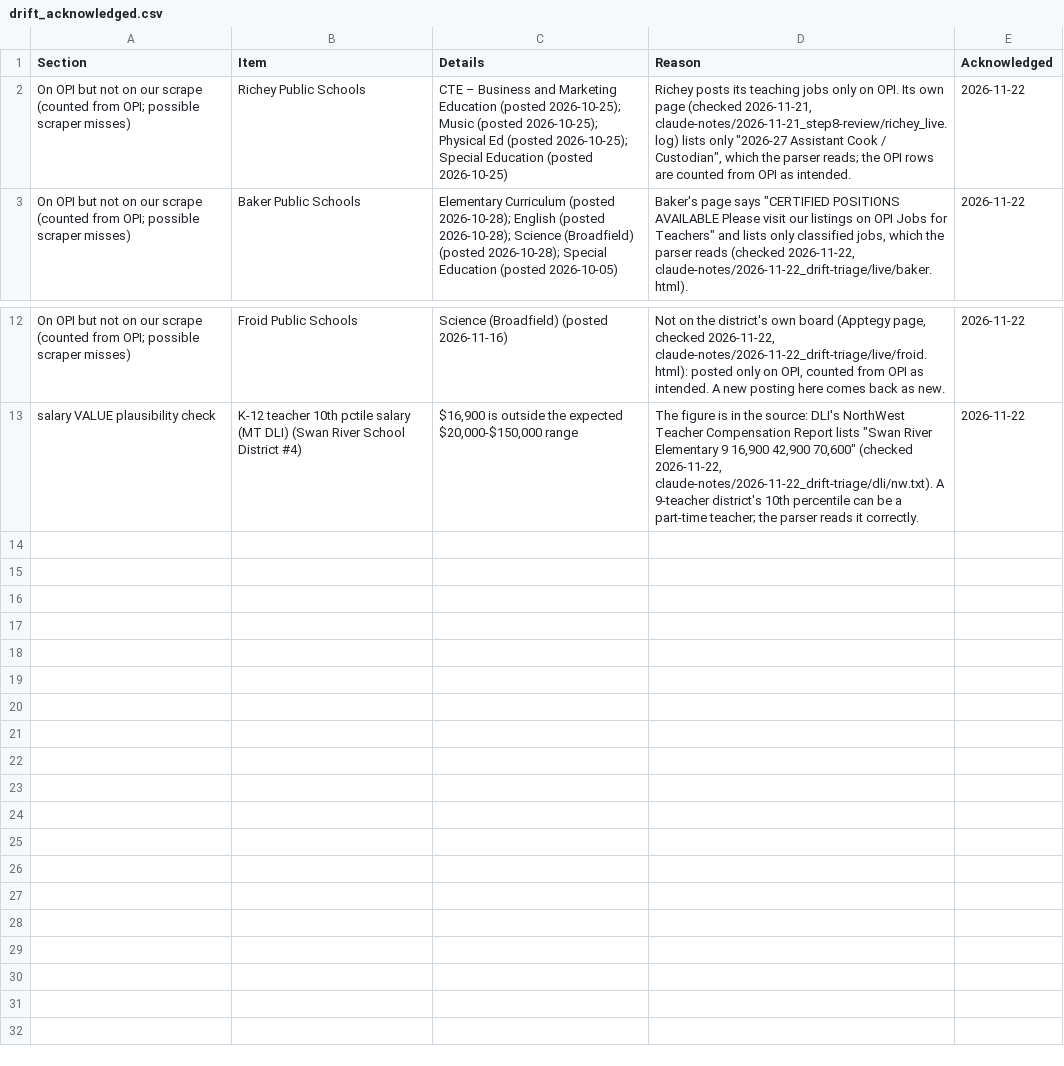
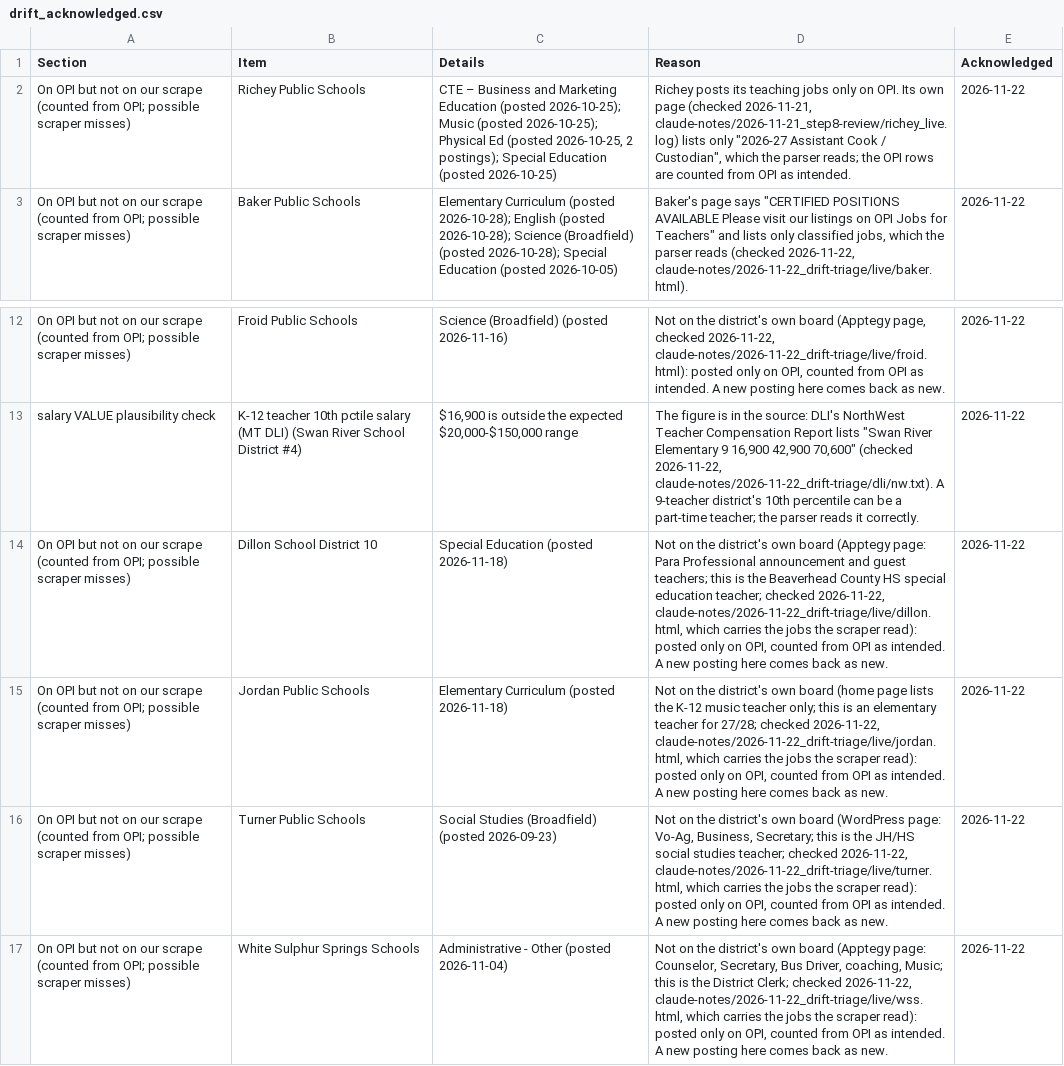
Before and after one commit to bostickmike/Montana-Education-Jobs-Dashboard, a CSV file: drift_acknowledged.csv, drawn as a sheet; only a part is shown, gaps mark what is left out.

```diff
--- a/drift_acknowledged.csv
+++ b/drift_acknowledged.csv
@@ -1,3 +1,3 @@
 Section,Item,Details,Reason,Acknowledged
-On OPI but not on our scrape (counted from OPI; possible scraper misses),Richey Public Schools,CTE – Business and Marketing Education (posted 2026-10-25); Music (posted 2026-10-25); Physical Ed (posted 2026-10-25); Special Education (posted 2026-10-25),"Richey posts its teaching jobs only on OPI. Its own page (checked 2026-11-21, claude-notes/2026-11-21_step8-review/richey_live.log) lists only ""2026-27 Assistant Cook / Custodian"", which the parser reads; the OPI rows are counted from OPI as intended.",2026-11-22
+On OPI but not on our scrape (counted from OPI; possible scraper misses),Richey Public Schools,"CTE – Business and Marketing Education (posted 2026-10-25); Music (posted 2026-10-25); Physical Ed (posted 2026-10-25, 2 postings); Special Education (posted 2026-10-25)","Richey posts its teaching jobs only on OPI. Its own page (checked 2026-11-21, claude-notes/2026-11-21_step8-review/richey_live.log) lists only ""2026-27 Assistant Cook / Custodian"", which the parser reads; the OPI rows are counted from OPI as intended.",2026-11-22
 On OPI but not on our scrape (counted from OPI; possible scraper misses),Baker Public Schools,Elementary Curriculum (posted 2026-10-28); English (posted 2026-10-28); Science (Broadfield) (posted 2026-10-28); Special Education (posted 2026-10-05),"Baker's page says ""CERTIFIED POSITIONS AVAILABLE Please visit our listings on OPI Jobs for Teachers"" and lists only classified jobs, which the parser reads (checked 2026-11-22, claude-notes/2026-11-22_drift-triage/live/baker.html).",2026-11-22
@@ -13 +13,5 @@ On OPI but not on our scrape (counted from OPI; possible scraper misses),Froid P
 salary VALUE plausibility check,K-12 teacher 10th pctile salary (MT DLI) (Swan River School District #4),"$16,900 is outside the expected $20,000-$150,000 range","The figure is in the source: DLI's NorthWest Teacher Compensation Report lists ""Swan River Elementary 9 16,900 42,900 70,600"" (checked 2026-11-22, claude-notes/2026-11-22_drift-triage/dli/nw.txt). A 9-teacher district's 10th percentile can be a part-time teacher; the parser reads it correctly.",2026-11-22
+On OPI but not on our scrape (counted from OPI; possible scraper misses),Dillon School District 10,Special Education (posted 2026-11-18),"Not on the district's own board (Apptegy page: Para Professional announcement and guest teachers; this is the Beaverhead County HS special education teacher; checked 2026-11-22, claude-notes/2026-11-22_drift-triage/live/dillon.html, which carries the jobs the scraper read): posted only on OPI, counted from OPI as intended. A new posting here comes back as new.",2026-11-22
+On OPI but not on our scrape (counted from OPI; possible scraper misses),Jordan Public Schools,Elementary Curriculum (posted 2026-11-18),"Not on the district's own board (home page lists the K-12 music teacher only; this is an elementary teacher for 27/28; checked 2026-11-22, claude-notes/2026-11-22_drift-triage/live/jordan.html, which carries the jobs the scraper read): posted only on OPI, counted from OPI as intended. A new posting here comes back as new.",2026-11-22
+On OPI but not on our scrape (counted from OPI; possible scraper misses),Turner Public Schools,Social Studies (Broadfield) (posted 2026-09-23),"Not on the district's own board (WordPress page: Vo-Ag, Business, Secretary; this is the JH/HS social studies teacher; checked 2026-11-22, claude-notes/2026-11-22_drift-triage/live/turner.html, which carries the jobs the scraper read): posted only on OPI, counted from OPI as intended. A new posting here comes back as new.",2026-11-22
+On OPI but not on our scrape (counted from OPI; possible scraper misses),White Sulphur Springs Schools,Administrative - Other (posted 2026-11-04),"Not on the district's own board (Apptegy page: Counselor, Secretary, Bus Driver, coaching, Music; this is the District Clerk; checked 2026-11-22, claude-notes/2026-11-22_drift-triage/live/wss.html, which carries the jobs the scraper read): posted only on OPI, counted from OPI as intended. A new posting here comes back as new.",2026-11-22
```
Also changed, not shown: 3 other files.
